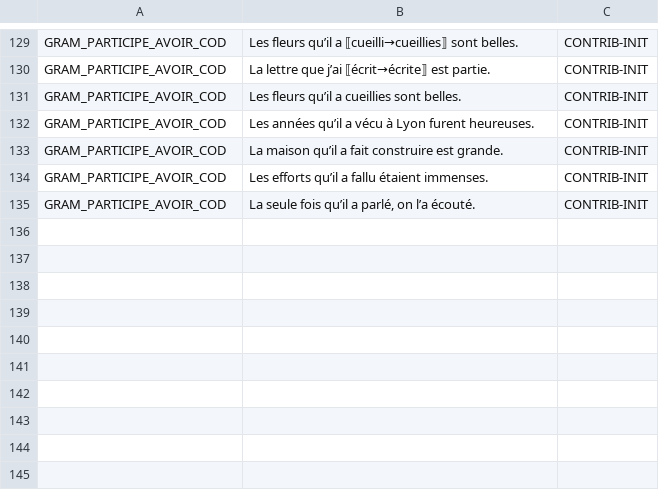
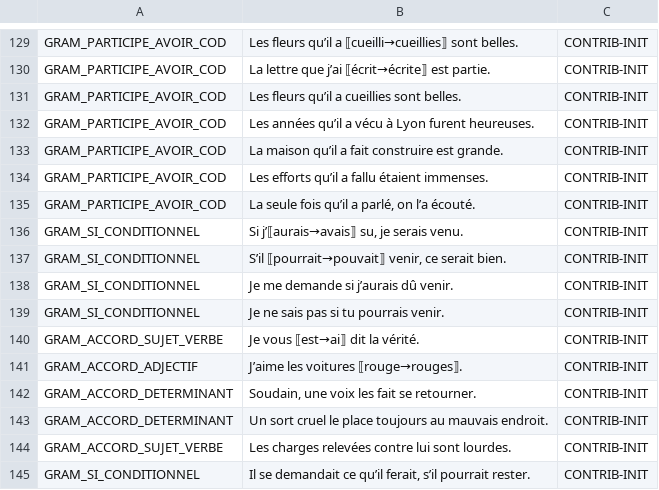
Before and after one commit to Bicyclean/correcteur, a TSV file: corpus/fr/regles/grammaire.tsv, drawn as a sheet; only a part is shown, gaps mark what is left out; the diff names each change by its address in the sheet, - before the commit and + after, or states it on an @@ line.

```diff
--- a/corpus/fr/regles/grammaire.tsv
+++ b/corpus/fr/regles/grammaire.tsv
+row 136: GRAM_SI_CONDITIONNEL | Si j’⟦aurais→avais⟧ su, je serais venu. | CONTRIB-INIT
+row 137: GRAM_SI_CONDITIONNEL | S’il ⟦pourrait→pouvait⟧ venir, ce serait bien. | CONTRIB-INIT
+row 138: GRAM_SI_CONDITIONNEL | Je me demande si j’aurais dû venir. | CONTRIB-INIT
+row 139: GRAM_SI_CONDITIONNEL | Je ne sais pas si tu pourrais venir. | CONTRIB-INIT
+row 140: GRAM_ACCORD_SUJET_VERBE | Je vous ⟦est→ai⟧ dit la vérité. | CONTRIB-INIT
+row 141: GRAM_ACCORD_ADJECTIF | J’aime les voitures ⟦rouge→rouges⟧. | CONTRIB-INIT
+row 142: GRAM_ACCORD_DETERMINANT | Soudain, une voix les fait se retourner. | CONTRIB-INIT
+row 143: GRAM_ACCORD_DETERMINANT | Un sort cruel le place toujours au mauvais endroit. | CONTRIB-INIT
+row 144: GRAM_ACCORD_SUJET_VERBE | Les charges relevées contre lui sont lourdes. | CONTRIB-INIT
+row 145: GRAM_SI_CONDITIONNEL | Il se demandait ce qu’il ferait, s’il pourrait rester. | CONTRIB-INIT
```
Also changed, not shown: corpus/fr/regles/homophones.tsv, corpus/fr/regles/orthographe.tsv, 8 other files.
